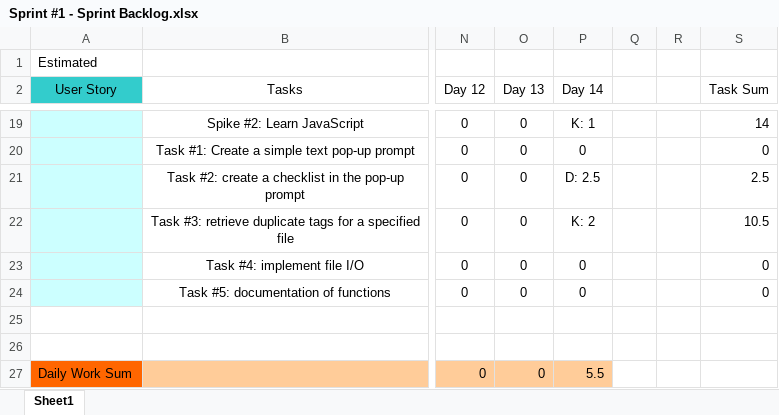
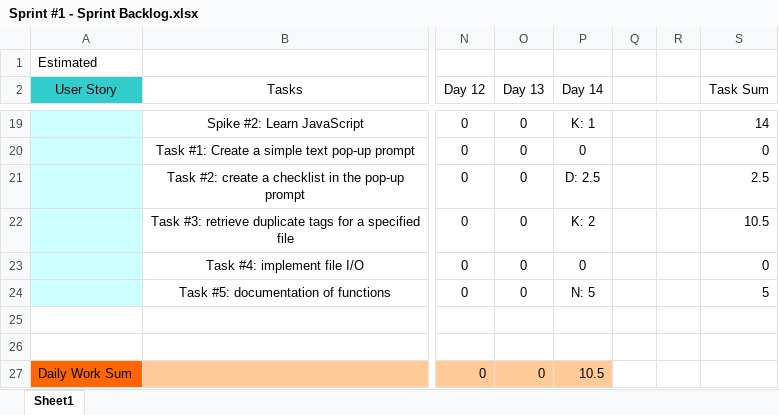
Before and after one commit to kirisanth-g/zotero, an Excel workbook: D3/Sprint #1 - Sprint Backlog.xlsx, sheet Sheet1, drawn as a sheet; only a part is shown, gaps mark what is left out; values as stored, in another font and other column widths than the file's, no borders; table styles not drawn; the diff names each change by its address in the sheet, - before the commit and + after, or states it on an @@ line.

```diff
--- a/D3/Sprint #1 - Sprint Backlog.xlsx (sheet Sheet1)
+++ b/D3/Sprint #1 - Sprint Backlog.xlsx (sheet Sheet1)
-P24 (Day 14): 0
+P24 (Day 14): N: 5
-S24 (Task Sum): 0
+S24 (Task Sum): 5
-P27 (Day 14): 5.5
+P27 (Day 14): 10.5
```
Also changed, not shown: D3/Sprint #1 Burndown Chart.xlsx, 1 other file.
